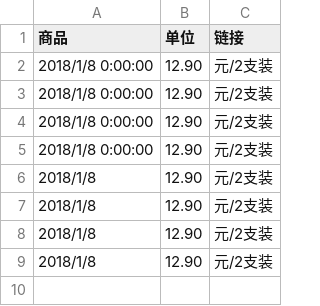
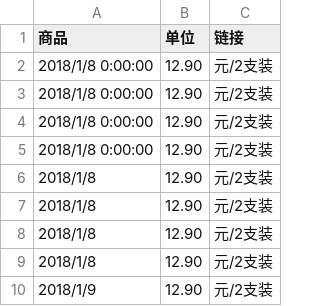
Before and after one commit to 12shu/price_collect, a CSV file: price_collect/bin/x64/Debug/商品价格/佳洁士牙刷.csv, drawn as a sheet; the diff names each change by its address in the sheet, - before the commit and + after, or states it on an @@ line.

```diff
--- a/price_collect/bin/x64/Debug/商品价格/佳洁士牙刷.csv
+++ b/price_collect/bin/x64/Debug/商品价格/佳洁士牙刷.csv
+row 10: 2018/1/9 | 12.90 | 元/2支装
```
Also changed, not shown: 20 other files.
